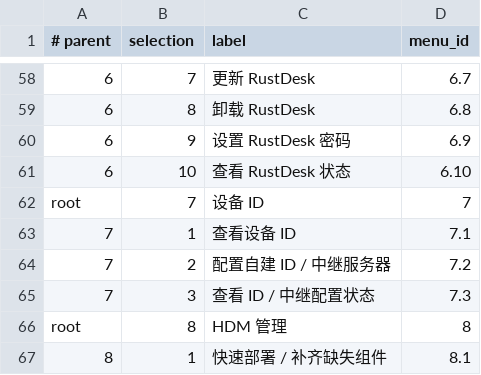
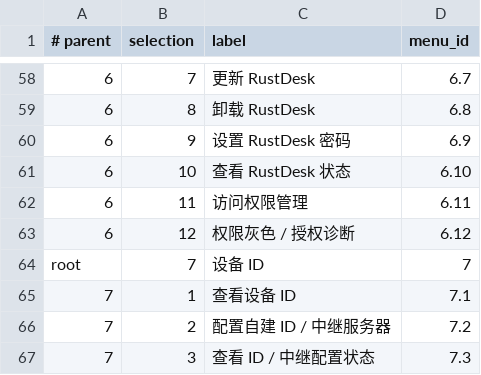
Before and after one commit to nljie1103/headless-desktop-manager, a TSV file: ui/menus.tsv, drawn as a sheet; only a part is shown, gaps mark what is left out; the shorter side is filled out with more unchanged rows; the diff names each change by its address in the sheet, - before the commit and + after, or states it on an @@ line.

```diff
--- a/ui/menus.tsv
+++ b/ui/menus.tsv
+row 62: 6 | 11 | 访问权限管理 | 6.11
+row 63: 6 | 12 | 权限灰色 / 授权诊断 | 6.12
```
Also changed, not shown: ui/menu-targets.tsv, 20 other files.
